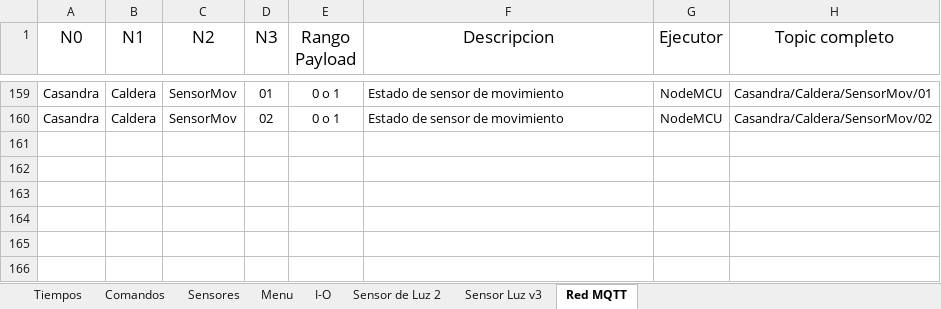
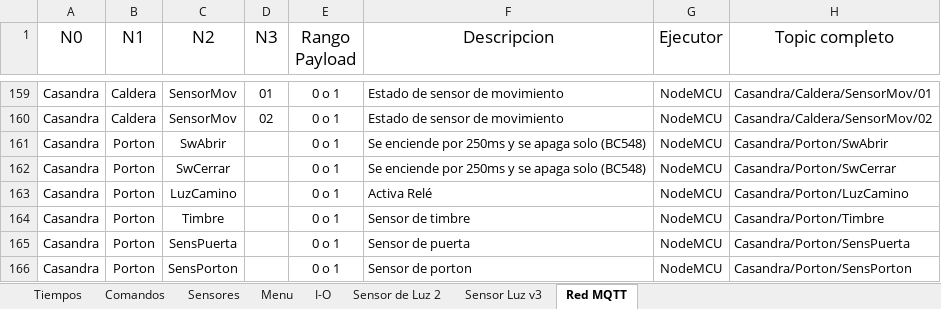
Before and after one commit to gonzacarv/Casandra, an Excel workbook: Soft/Dimer.xlsx, sheet Red MQTT, drawn as a sheet; only a part is shown, gaps mark what is left out; values as stored, in another font and other column widths than the file's, no borders; table styles not drawn; the diff names each change by its address in the sheet, - before the commit and + after, or states it on an @@ line.

Commit message:
Porton bug fix

```diff
--- a/Soft/Dimer.xlsx (sheet Red MQTT)
+++ b/Soft/Dimer.xlsx (sheet Red MQTT)
+row 161: Casandra | Porton | SwAbrir |  | 0 o 1 | Se enciende por 250ms y se apaga solo (BC548) | NodeMCU | Casandra/Porton/SwAbrir
+row 162: Casandra | Porton | SwCerrar |  | 0 o 1 | Se enciende por 250ms y se apaga solo (BC548) | NodeMCU | Casandra/Porton/SwCerrar
+row 163: Casandra | Porton | LuzCamino |  | 0 o 1 | Activa Relé | NodeMCU | Casandra/Porton/LuzCamino
+row 164: Casandra | Porton | Timbre |  | 0 o 1 | Sensor de timbre | NodeMCU | Casandra/Porton/Timbre
+row 165: Casandra | Porton | SensPuerta |  | 0 o 1 | Sensor de puerta | NodeMCU | Casandra/Porton/SensPuerta
+row 166: Casandra | Porton | SensPorton |  | 0 o 1 | Sensor de porton | NodeMCU | Casandra/Porton/SensPorton
```
Also changed, not shown: sheet I-O, 2 other files.
